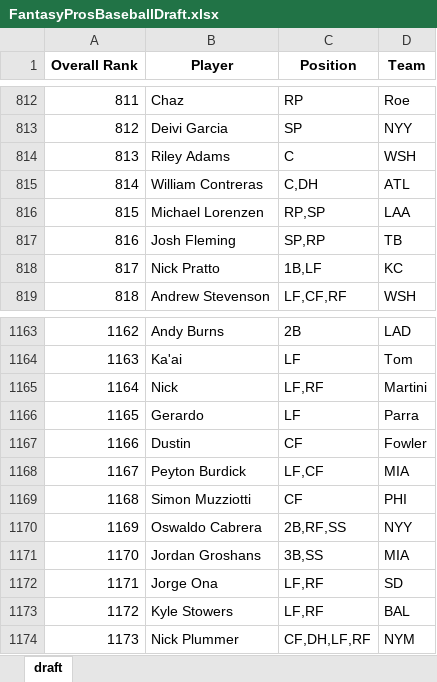
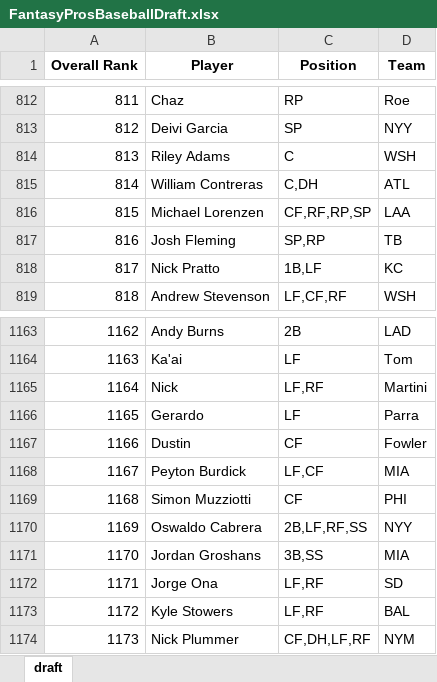
Before and after one commit to barbacbd/FantasyRankings, an Excel workbook: docs/FantasyProsBaseballDraft.xlsx, sheet draft, drawn as a sheet; only a part is shown, gaps mark what is left out; values as stored, in another font and other column widths than the file's, no borders; the diff names each change by its address in the sheet, - before the commit and + after, or states it on an @@ line.

```diff
--- a/docs/FantasyProsBaseballDraft.xlsx (sheet draft)
+++ b/docs/FantasyProsBaseballDraft.xlsx (sheet draft)
-C816 (Position): RP,SP
+C816 (Position): CF,RF,RP,SP
-C1170 (Position): 2B,RF,SS
+C1170 (Position): 2B,LF,RF,SS
```
Also changed, not shown: docs/FantasyProsBasketballDraft.xlsx, docs/FantasyProsFootballDraft.xlsx, 5 other files.
